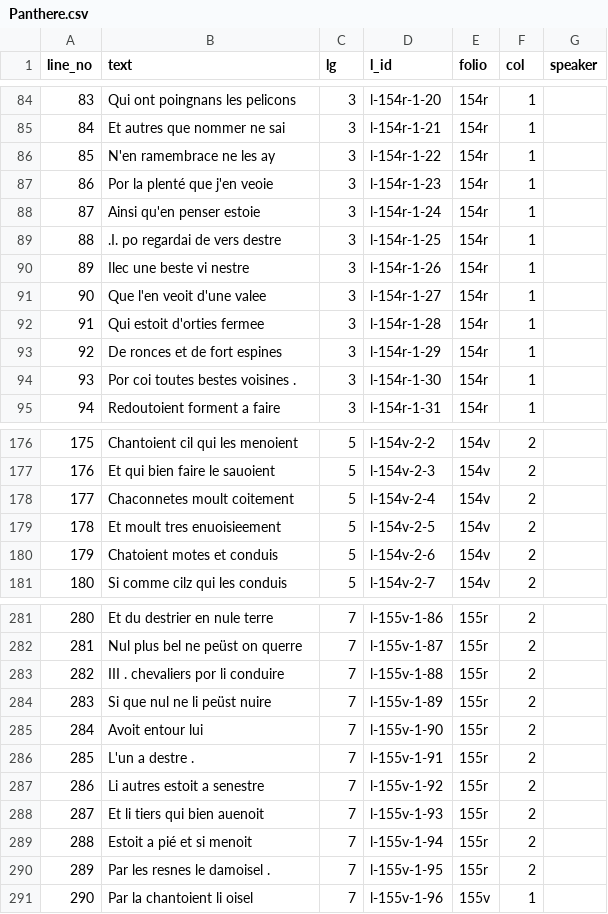
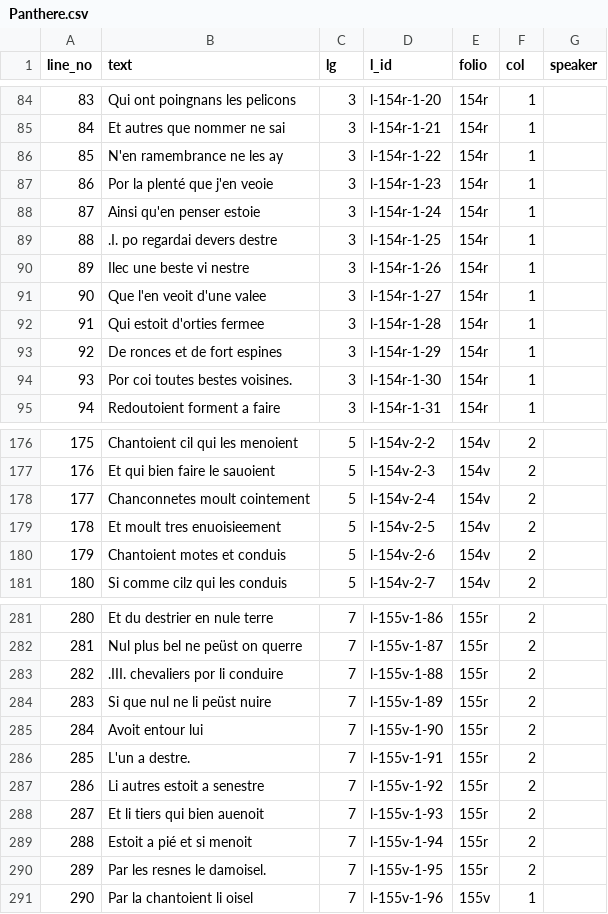
Before and after one commit to dowsmiller/fr24432, a CSV file: out/csv/critical/Panthere.csv, drawn as a sheet; only a part is shown, gaps mark what is left out; the diff covers the shown part only.

```diff
--- a/out/csv/critical/Panthere.csv
+++ b/out/csv/critical/Panthere.csv
@@ -85,6 +85,6 @@ line_no,text,lg,l_id,folio,col,speaker
 84,Et autres que nommer ne sai,3,l-154r-1-21,154r,1,
-85,N'en ramembrace ne les ay,3,l-154r-1-22,154r,1,
+85,N'en ramembrance ne les ay,3,l-154r-1-22,154r,1,
 86,Por la plenté que j'en veoie,3,l-154r-1-23,154r,1,
 87,Ainsi qu'en penser estoie,3,l-154r-1-24,154r,1,
-88,.I. po regardai de vers destre,3,l-154r-1-25,154r,1,
+88,.I. po regardai devers destre,3,l-154r-1-25,154r,1,
 89,Ilec une beste vi nestre,3,l-154r-1-26,154r,1,
@@ -93,3 +93,3 @@ line_no,text,lg,l_id,folio,col,speaker
 92,De ronces et de fort espines,3,l-154r-1-29,154r,1,
-93,Por coi toutes bestes voisines .,3,l-154r-1-30,154r,1,
+93,Por coi toutes bestes voisines.,3,l-154r-1-30,154r,1,
 94,Redoutoient forment a faire,3,l-154r-1-31,154r,1,
@@ -177,5 +177,5 @@ line_no,text,lg,l_id,folio,col,speaker
 176,Et qui bien faire le sauoient,5,l-154v-2-3,154v,2,
-177,Chaconnetes moult coitement,5,l-154v-2-4,154v,2,
+177,Chanconnetes moult cointement,5,l-154v-2-4,154v,2,
 178,Et moult tres enuoisieement,5,l-154v-2-5,154v,2,
-179,Chatoient motes et conduis,5,l-154v-2-6,154v,2,
+179,Chantoient motes et conduis,5,l-154v-2-6,154v,2,
 180,Si comme cilz qui les conduis,5,l-154v-2-7,154v,2,
@@ -282,6 +282,6 @@ line_no,text,lg,l_id,folio,col,speaker
 281,Nul plus bel ne peüst on querre,7,l-155v-1-87,155r,2,
-282,III . chevaliers por li conduire,7,l-155v-1-88,155r,2,
+282,.III. chevaliers por li conduire,7,l-155v-1-88,155r,2,
 283,Si que nul ne li peüst nuire,7,l-155v-1-89,155r,2,
 284,Avoit entour lui,7,l-155v-1-90,155r,2,
-285,L'un a destre .,7,l-155v-1-91,155r,2,
+285,L'un a destre.,7,l-155v-1-91,155r,2,
 286,Li autres estoit a senestre,7,l-155v-1-92,155r,2,
@@ -289,3 +289,3 @@ line_no,text,lg,l_id,folio,col,speaker
 288,Estoit a pié et si menoit,7,l-155v-1-94,155r,2,
-289,Par les resnes le damoisel .,7,l-155v-1-95,155r,2,
+289,Par les resnes le damoisel.,7,l-155v-1-95,155r,2,
 290,Par la chantoient li oisel,7,l-155v-1-96,155v,1,
```
Also changed, not shown: 103 edited cells elsewhere in this file, out/csv/critical/Menage.csv, out/csv/critical/Planetes1.csv, 32 other files.
